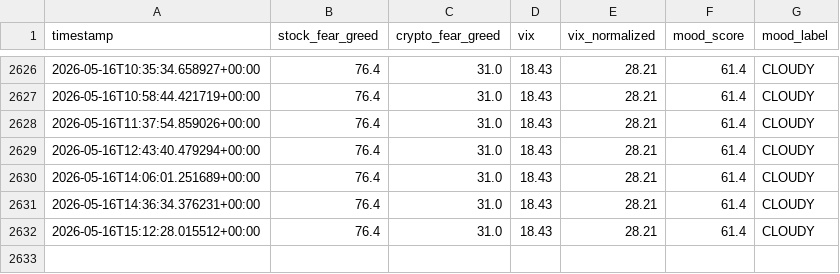
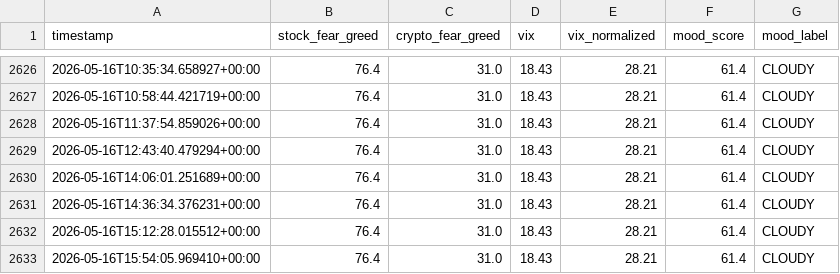
Before and after one commit to monarchcastle/Cloudy-Shiny, a CSV file: sentiment_data.csv, drawn as a sheet; only a part is shown, gaps mark what is left out.

```diff
--- a/sentiment_data.csv
+++ b/sentiment_data.csv
@@ -2632 +2632,2 @@ timestamp,stock_fear_greed,crypto_fear_greed,vix,vix_normalized,mood_score,mood_
 2026-05-16T15:12:28.015512+00:00,76.4,31.0,18.43,28.21,61.4,CLOUDY
+2026-05-16T15:54:05.969410+00:00,76.4,31.0,18.43,28.21,61.4,CLOUDY
```
Also changed, not shown: feed_health.csv, 1 other file.
